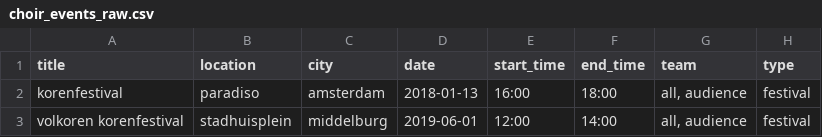
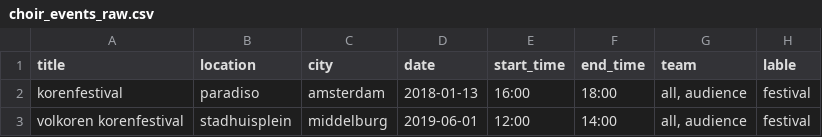
Before and after one commit to LuukFTF/prg08-eindopdracht, a CSV file: docs/data/choir_events_raw.csv, drawn as a sheet; only a part is shown.

```diff
--- a/docs/data/choir_events_raw.csv
+++ b/docs/data/choir_events_raw.csv
@@ -1,2 +1,2 @@
-title, location, city, date, start_time, end_time, team, type
+title, location, city, date, start_time, end_time, team, lable
 korenfestival, paradiso, amsterdam, 2018-01-13, 16:00, 18:00, "all, audience", festival
```
Also changed, not shown: docs/data/choir_events_processed.csv, 3 other files.
